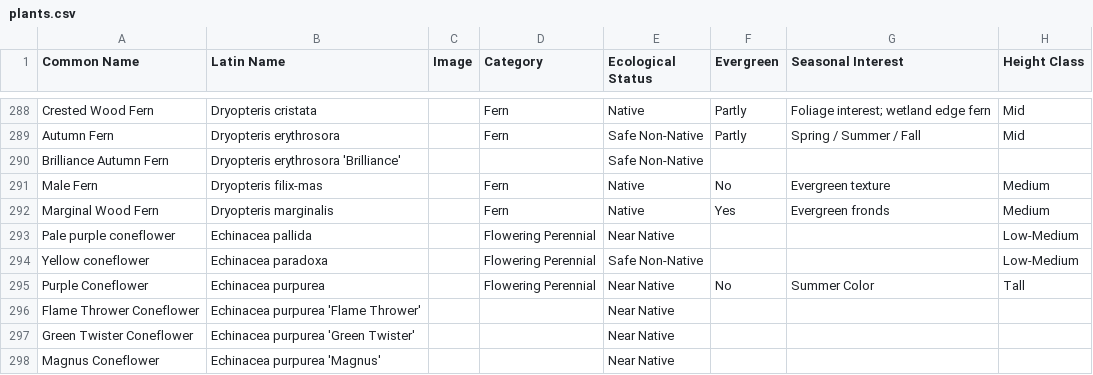
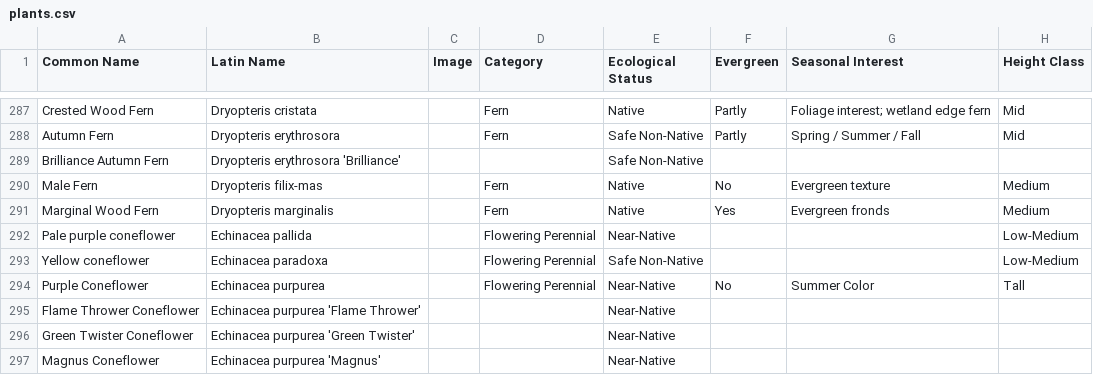
Before and after one commit to rsummmmers/plant-finder, a CSV file: dev/plants.csv, drawn as a sheet; only a part is shown, gaps mark what is left out; addresses are those after the commit; the diff covers the shown part only; the diff names each change by its address in the sheet, - before the commit and + after, or states it on an @@ line.

Commit message:
Update plants.csv

```diff
--- a/dev/plants.csv
+++ b/dev/plants.csv
-E292 (Ecological Status): Near Native
+E292 (Ecological Status): Near-Native
-E294:E297 (Ecological Status): Near Native
+E294:E297 (Ecological Status): Near-Native
```
Also changed, not shown: 3 removed rows and 157 edited cells elsewhere in this file.
